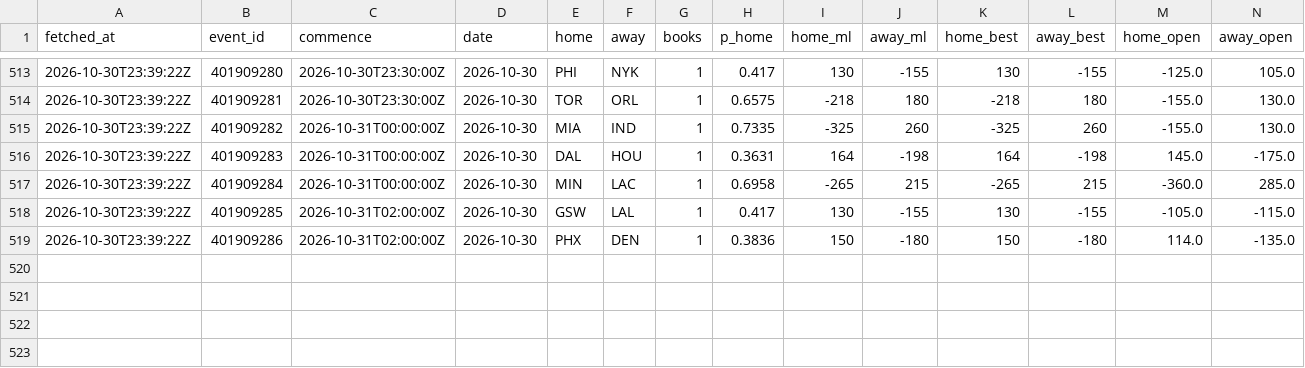
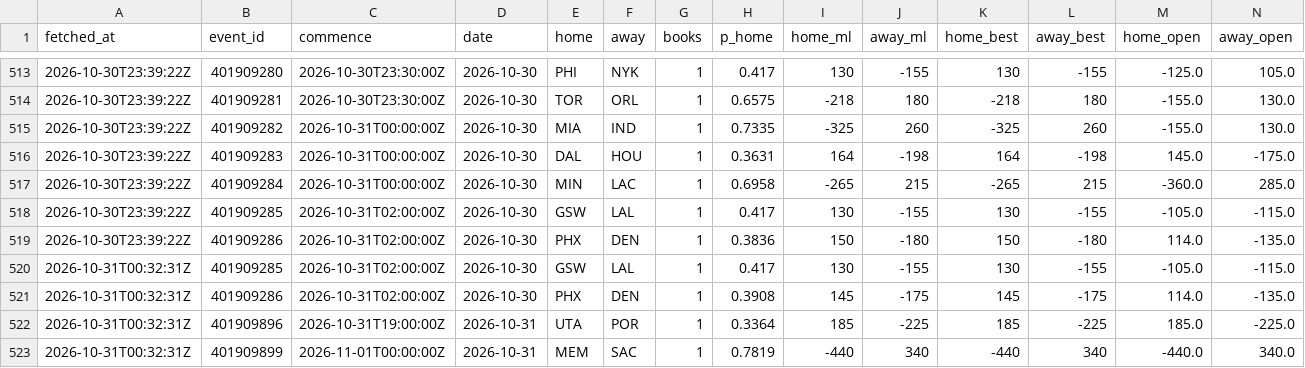
Before and after one commit to eseto9/NBA-Model, a CSV file: log/odds.csv, drawn as a sheet; only a part is shown, gaps mark what is left out; rows hold the shown columns only; the diff names each change by its address in the sheet, - before the commit and + after, or states it on an @@ line.

```diff
--- a/log/odds.csv
+++ b/log/odds.csv
+row 520: 2026-10-31T00:32:31Z | 401909285 | 2026-10-31T02:00:00Z | 2026-10-30 | GSW | LAL | 1 | 0.417 | 130 | -155 | 130 | -155 | -105.0 | -115.0
+row 521: 2026-10-31T00:32:31Z | 401909286 | 2026-10-31T02:00:00Z | 2026-10-30 | PHX | DEN | 1 | 0.3908 | 145 | -175 | 145 | -175 | 114.0 | -135.0
+row 522: 2026-10-31T00:32:31Z | 401909896 | 2026-10-31T19:00:00Z | 2026-10-31 | UTA | POR | 1 | 0.3364 | 185 | -225 | 185 | -225 | 185.0 | -225.0
+row 523: 2026-10-31T00:32:31Z | 401909899 | 2026-11-01T00:00:00Z | 2026-10-31 | MEM | SAC | 1 | 0.7819 | -440 | 340 | -440 | 340 | -440.0 | 340.0
```
Also changed, not shown: 2 other files.
